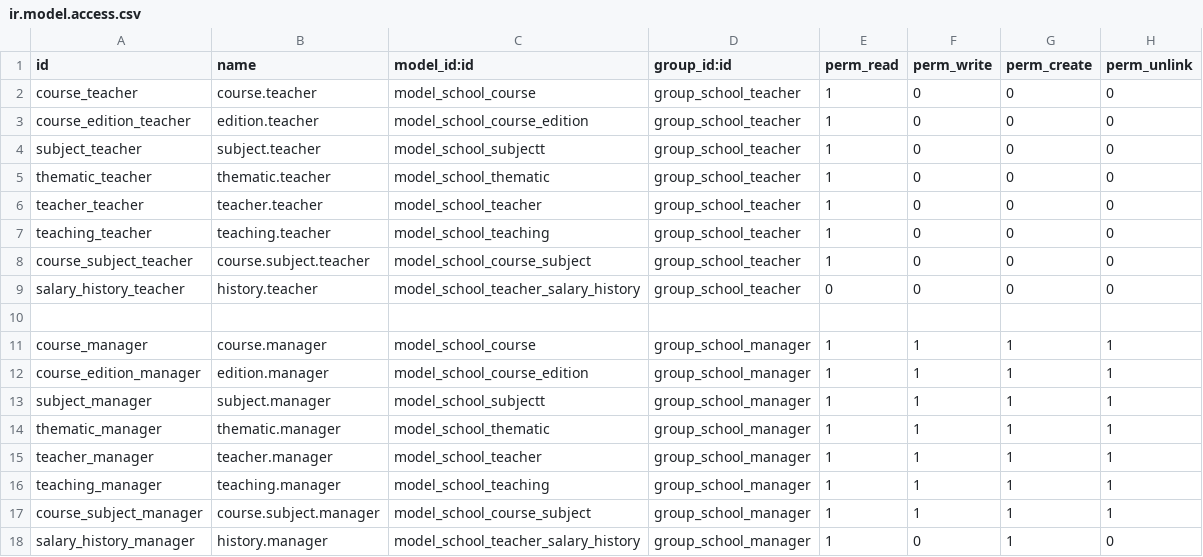
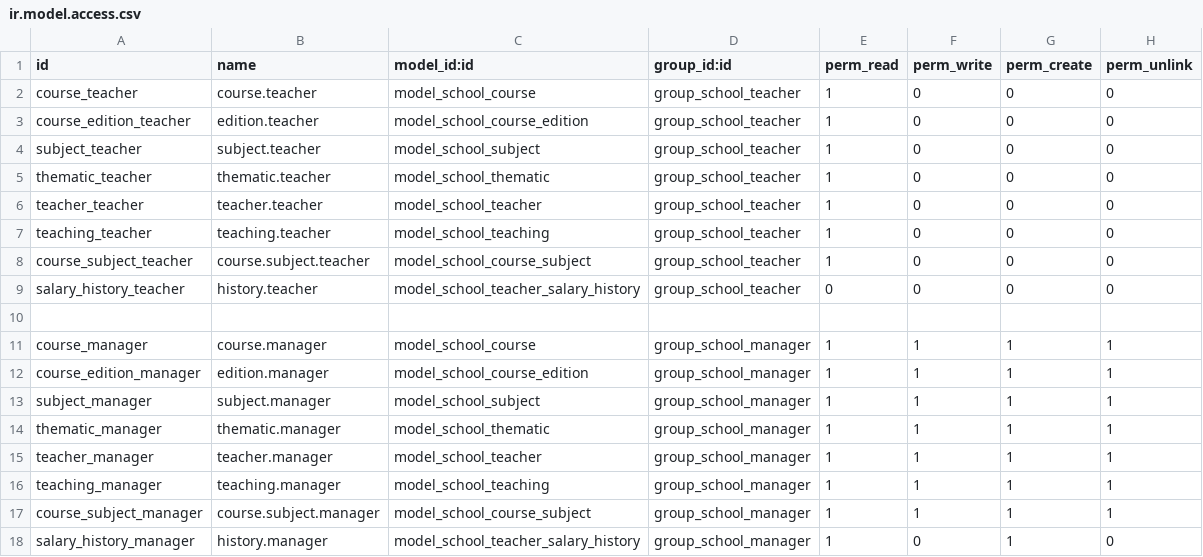
Before and after one commit to kuro-spm/Odoo_modul_school, a CSV file: security/ir.model.access.csv, drawn as a sheet.

Commit message:
corregit misspell access.csv

```diff
--- a/security/ir.model.access.csv
+++ b/security/ir.model.access.csv
@@ -3,3 +3,3 @@ course_teacher,course.teacher,model_school_course,group_school_teacher,1,0,0,0
 course_edition_teacher,edition.teacher,model_school_course_edition,group_school_teacher,1,0,0,0
-subject_teacher,subject.teacher,model_school_subjectt,group_school_teacher,1,0,0,0
+subject_teacher,subject.teacher,model_school_subject,group_school_teacher,1,0,0,0
 thematic_teacher,thematic.teacher,model_school_thematic,group_school_teacher,1,0,0,0
@@ -12,3 +12,3 @@ course_manager,course.manager,model_school_course,group_school_manager,1,1,1,1
 course_edition_manager,edition.manager,model_school_course_edition,group_school_manager,1,1,1,1
-subject_manager,subject.manager,model_school_subjectt,group_school_manager,1,1,1,1
+subject_manager,subject.manager,model_school_subject,group_school_manager,1,1,1,1
 thematic_manager,thematic.manager,model_school_thematic,group_school_manager,1,1,1,1
```
